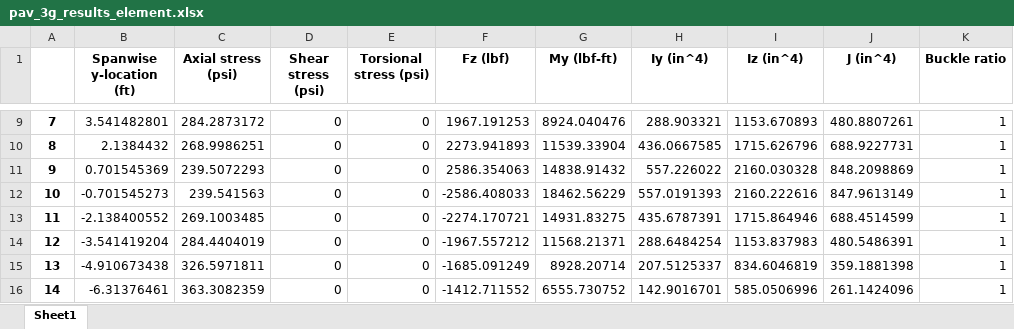
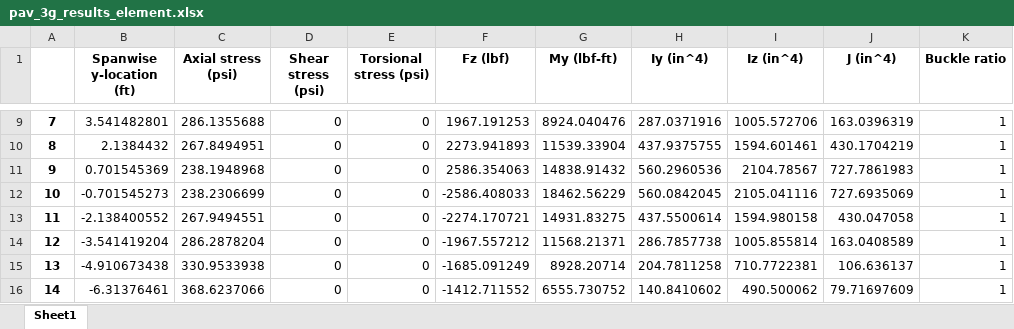
Before and after one commit to LSDOlab/aframe, an Excel workbook: pav_3g_results_element.xlsx, sheet Sheet1, drawn as a sheet; only a part is shown, gaps mark what is left out; values as stored, in another font and other column widths than the file's, no borders; the diff covers the shown part only; the diff names each change by its address in the sheet, - before the commit and + after, or states it on an @@ line.

```diff
--- a/pav_3g_results_element.xlsx (sheet Sheet1)
+++ b/pav_3g_results_element.xlsx (sheet Sheet1)
-C9 (Axial stress (psi)): 284.2873172
+C9 (Axial stress (psi)): 286.1355688
-H9 (Iy (in^4)): 288.903321
+H9 (Iy (in^4)): 287.0371916
-I9 (Iz (in^4)): 1153.670893
+I9 (Iz (in^4)): 1005.572706
-J9 (J (in^4)): 480.8807261
+J9 (J (in^4)): 163.0396319
-C10 (Axial stress (psi)): 268.9986251
+C10 (Axial stress (psi)): 267.8494951
-H10 (Iy (in^4)): 436.0667585
+H10 (Iy (in^4)): 437.9375755
-I10 (Iz (in^4)): 1715.626796
+I10 (Iz (in^4)): 1594.601461
-J10 (J (in^4)): 688.9227731
+J10 (J (in^4)): 430.1704219
-C11 (Axial stress (psi)): 239.5072293
+C11 (Axial stress (psi)): 238.1948968
-H11 (Iy (in^4)): 557.226022
+H11 (Iy (in^4)): 560.2960536
-I11 (Iz (in^4)): 2160.030328
+I11 (Iz (in^4)): 2104.78567
-J11 (J (in^4)): 848.2098869
+J11 (J (in^4)): 727.7861983
-C12 (Axial stress (psi)): 239.541563
+C12 (Axial stress (psi)): 238.2306699
-H12 (Iy (in^4)): 557.0191393
+H12 (Iy (in^4)): 560.0842045
-I12 (Iz (in^4)): 2160.222616
+I12 (Iz (in^4)): 2105.041116
-J12 (J (in^4)): 847.9613149
+J12 (J (in^4)): 727.6935069
-C13 (Axial stress (psi)): 269.1003485
+C13 (Axial stress (psi)): 267.9494551
-H13 (Iy (in^4)): 435.6787391
+H13 (Iy (in^4)): 437.5500614
-I13 (Iz (in^4)): 1715.864946
+I13 (Iz (in^4)): 1594.980158
-J13 (J (in^4)): 688.4514599
+J13 (J (in^4)): 430.047058
-C14 (Axial stress (psi)): 284.4404019
+C14 (Axial stress (psi)): 286.2878204
-H14 (Iy (in^4)): 288.6484254
+H14 (Iy (in^4)): 286.7857738
-I14 (Iz (in^4)): 1153.837983
+I14 (Iz (in^4)): 1005.855814
-J14 (J (in^4)): 480.5486391
+J14 (J (in^4)): 163.0408589
-C15 (Axial stress (psi)): 326.5971811
+C15 (Axial stress (psi)): 330.9533938
-H15 (Iy (in^4)): 207.5125337
+H15 (Iy (in^4)): 204.7811258
-I15 (Iz (in^4)): 834.6046819
+I15 (Iz (in^4)): 710.7722381
-J15 (J (in^4)): 359.1881398
+J15 (J (in^4)): 106.636137
-C16 (Axial stress (psi)): 363.3082359
+C16 (Axial stress (psi)): 368.6237066
-H16 (Iy (in^4)): 142.9016701
+H16 (Iy (in^4)): 140.8410602
-I16 (Iz (in^4)): 585.0506996
+I16 (Iz (in^4)): 490.500062
-J16 (J (in^4)): 261.1424096
+J16 (J (in^4)): 79.71697609
```
Also changed, not shown: 51 edited cells elsewhere in this sheet, pav_3g_results_nodal.xlsx, 9 other files.
